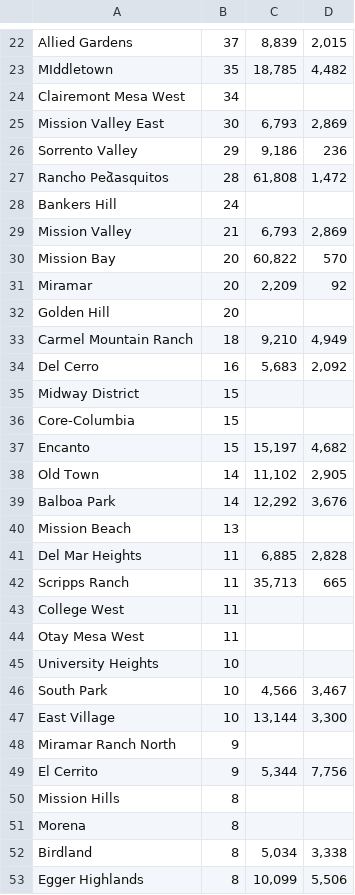
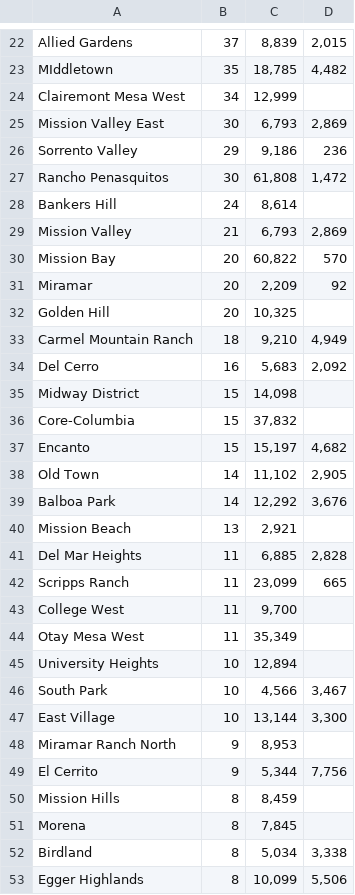
Before and after one commit to mac011/Pr_087, a CSV file: clean_data/final_fixed_open_count_pop.csv, drawn as a sheet; only a part is shown, gaps mark what is left out; the diff covers the shown part only.

```diff
--- a/clean_data/final_fixed_open_count_pop.csv
+++ b/clean_data/final_fixed_open_count_pop.csv
@@ -23,7 +23,7 @@ Allied Gardens,37,"8,839","2,015"
 MIddletown,35,"18,785","4,482"
-Clairemont Mesa West,34,,
+Clairemont Mesa West,34,"12,999",
 Mission Valley East,30,"6,793","2,869"
 Sorrento Valley,29,"9,186",236
-Rancho Peձasquitos,28,"61,808","1,472"
-Bankers Hill,24,,
+Rancho Penasquitos,30,"61,808","1,472"
+Bankers Hill,24,"8,614",
 Mission Valley,21,"6,793","2,869"
@@ -31,7 +31,7 @@ Mission Bay,20,"60,822",570
 Miramar,20,"2,209",92
-Golden Hill,20,,
+Golden Hill,20,"10,325",
 Carmel Mountain Ranch,18,"9,210","4,949"
 Del Cerro,16,"5,683","2,092"
-Midway District,15,,
-Core-Columbia,15,,
+Midway District,15,"14,098",
+Core-Columbia,15,"37,832",
 Encanto,15,"15,197","4,682"
@@ -39,14 +39,14 @@ Old Town,14,"11,102","2,905"
 Balboa Park,14,"12,292","3,676"
-Mission Beach,13,,
+Mission Beach,13,"2,921",
 Del Mar Heights,11,"6,885","2,828"
-Scripps Ranch,11,"35,713",665
-College West,11,,
-Otay Mesa West,11,,
-University Heights,10,,
+Scripps Ranch,11,"23,099",665
+College West,11,"9,700",
+Otay Mesa West,11,"35,349",
+University Heights,10,"12,894",
 South Park,10,"4,566","3,467"
 East Village,10,"13,144","3,300"
-Miramar Ranch North,9,,
+Miramar Ranch North,9,"8,953",
 El Cerrito,9,"5,344","7,756"
-Mission Hills,8,,
-Morena,8,,
+Mission Hills,8,"8,459",
+Morena,8,"7,845",
 Birdland,8,"5,034","3,338"
```
Also changed, not shown: 23 edited cells elsewhere in this file, 1 other file.
